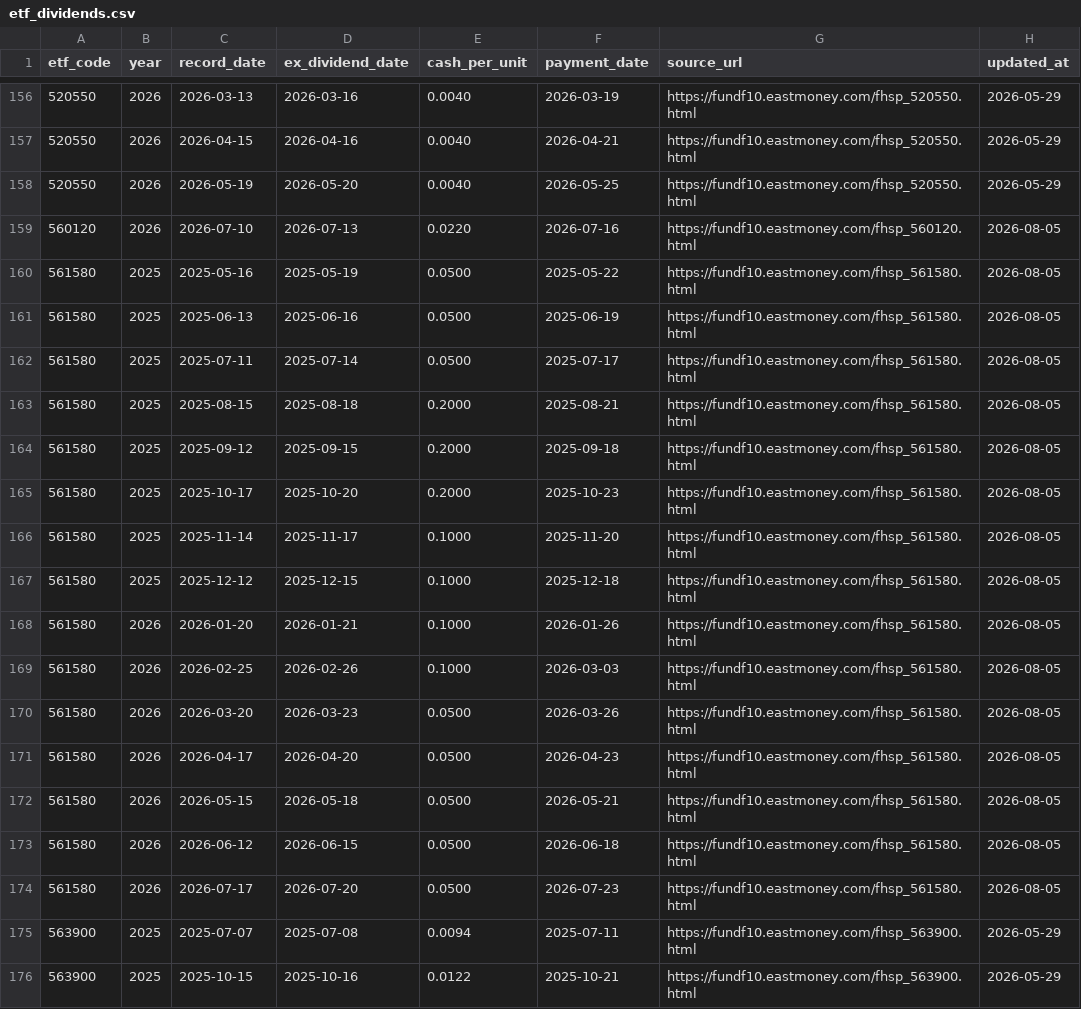
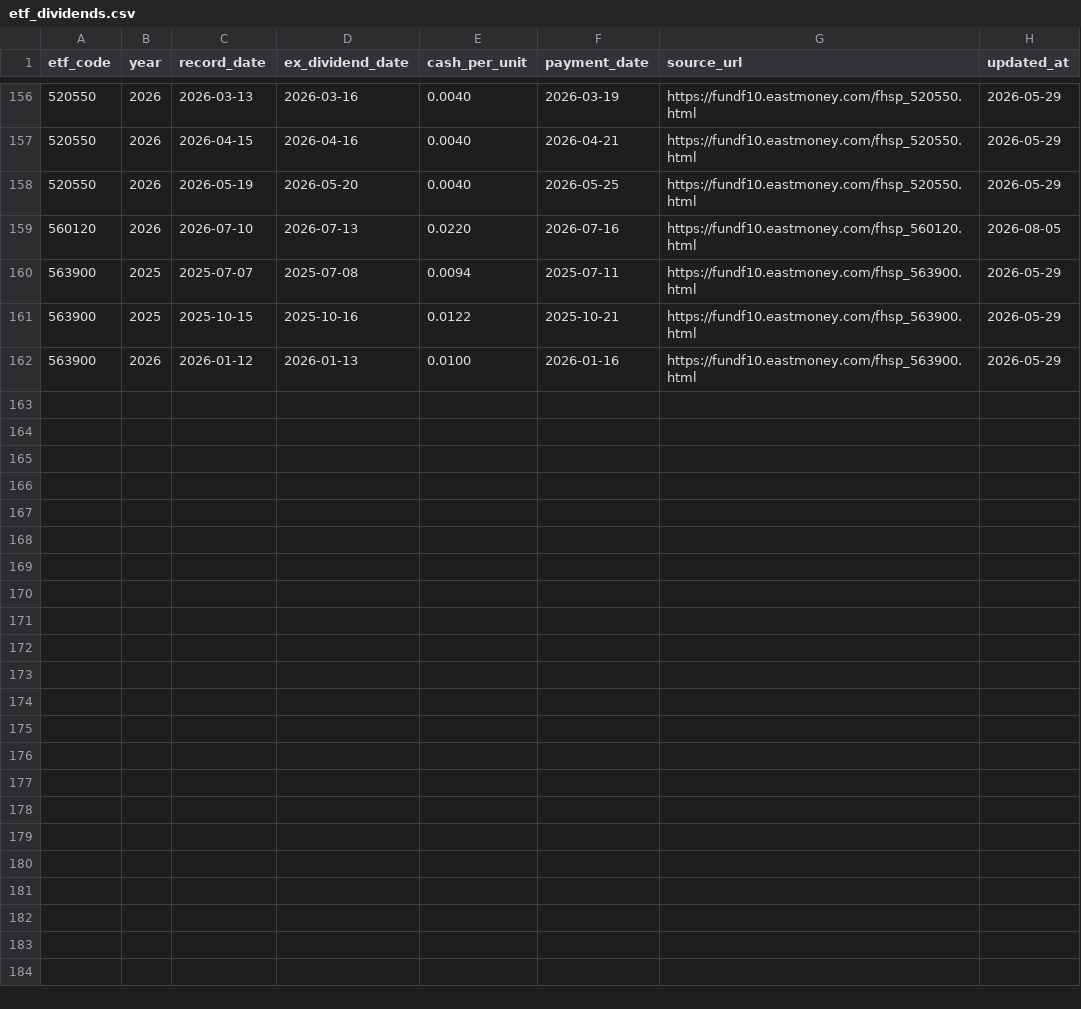
Before and after one commit to shirleynju80-max/NewHL, a CSV file: public/data/etf_dividends.csv, drawn as a sheet; only a part is shown, gaps mark what is left out; the shorter side is filled out with more unchanged rows.

```diff
--- a/public/data/etf_dividends.csv
+++ b/public/data/etf_dividends.csv
@@ -159,17 +159,2 @@ etf_code,year,record_date,ex_dividend_date,cash_per_unit,payment_date,source_url
 560120,2026,2026-07-10,2026-07-13,0.0220,2026-07-16,https://fundf10.eastmoney.com/fhsp_560120.html,2026-08-05
-561580,2025,2025-05-16,2025-05-19,0.0500,2025-05-22,https://fundf10.eastmoney.com/fhsp_561580.html,2026-08-05
-561580,2025,2025-06-13,2025-06-16,0.0500,2025-06-19,https://fundf10.eastmoney.com/fhsp_561580.html,2026-08-05
-561580,2025,2025-07-11,2025-07-14,0.0500,2025-07-17,https://fundf10.eastmoney.com/fhsp_561580.html,2026-08-05
-561580,2025,2025-08-15,2025-08-18,0.2000,2025-08-21,https://fundf10.eastmoney.com/fhsp_561580.html,2026-08-05
-561580,2025,2025-09-12,2025-09-15,0.2000,2025-09-18,https://fundf10.eastmoney.com/fhsp_561580.html,2026-08-05
-561580,2025,2025-10-17,2025-10-20,0.2000,2025-10-23,https://fundf10.eastmoney.com/fhsp_561580.html,2026-08-05
-561580,2025,2025-11-14,2025-11-17,0.1000,2025-11-20,https://fundf10.eastmoney.com/fhsp_561580.html,2026-08-05
-561580,2025,2025-12-12,2025-12-15,0.1000,2025-12-18,https://fundf10.eastmoney.com/fhsp_561580.html,2026-08-05
-561580,2026,2026-01-20,2026-01-21,0.1000,2026-01-26,https://fundf10.eastmoney.com/fhsp_561580.html,2026-08-05
-561580,2026,2026-02-25,2026-02-26,0.1000,2026-03-03,https://fundf10.eastmoney.com/fhsp_561580.html,2026-08-05
-561580,2026,2026-03-20,2026-03-23,0.0500,2026-03-26,https://fundf10.eastmoney.com/fhsp_561580.html,2026-08-05
-561580,2026,2026-04-17,2026-04-20,0.0500,2026-04-23,https://fundf10.eastmoney.com/fhsp_561580.html,2026-08-05
-561580,2026,2026-05-15,2026-05-18,0.0500,2026-05-21,https://fundf10.eastmoney.com/fhsp_561580.html,2026-08-05
-561580,2026,2026-06-12,2026-06-15,0.0500,2026-06-18,https://fundf10.eastmoney.com/fhsp_561580.html,2026-08-05
-561580,2026,2026-07-17,2026-07-20,0.0500,2026-07-23,https://fundf10.eastmoney.com/fhsp_561580.html,2026-08-05
 563900,2025,2025-07-07,2025-07-08,0.0094,2025-07-11,https://fundf10.eastmoney.com/fhsp_563900.html,2026-05-29
```
Also changed, not shown: 1 other file.
